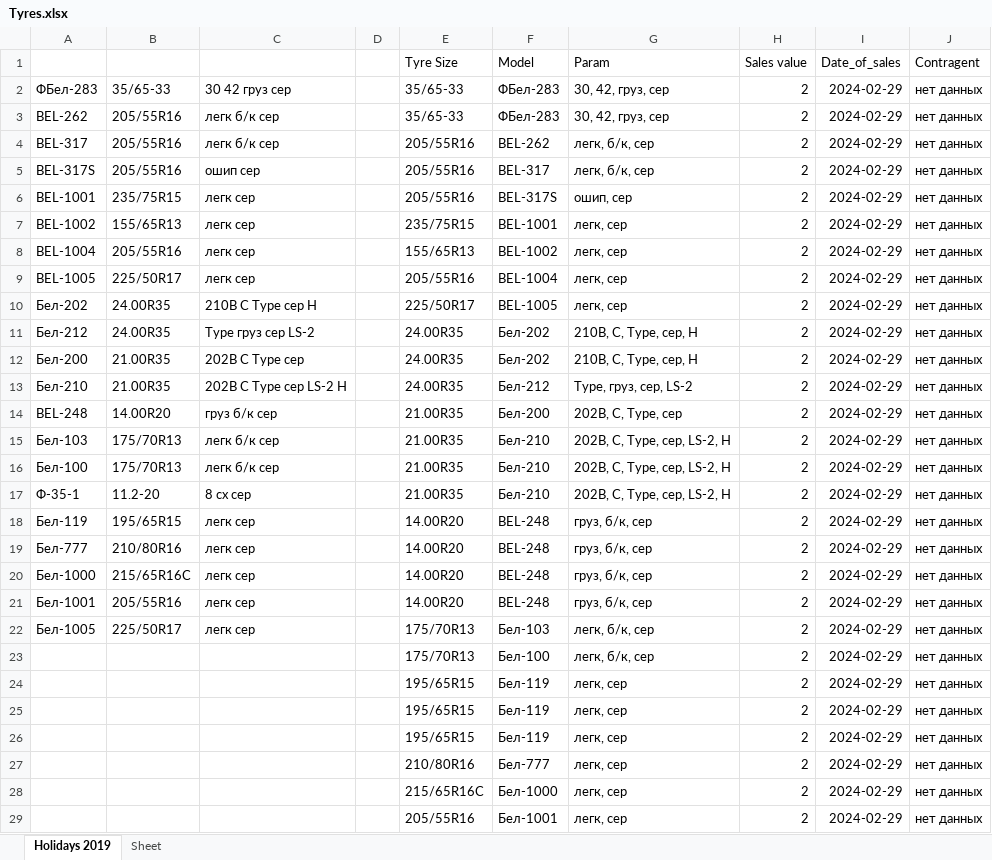
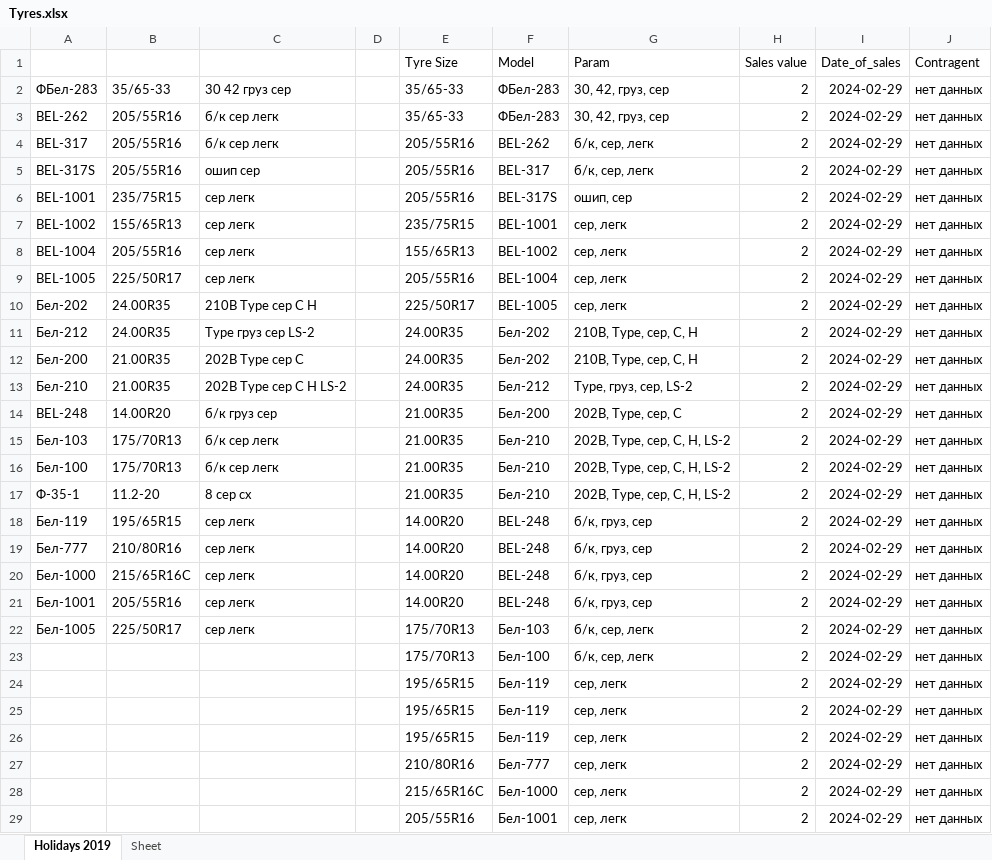
Before and after one commit to club11/TyreSellManagment, an Excel workbook: src/Tyres.xlsx, sheet Holidays 2019, drawn as a sheet; only a part is shown; values as stored, in another font and other column widths than the file's, no borders; the diff covers the shown part only; the diff names each change by its address in the sheet, - before the commit and + after, or states it on an @@ line.

```diff
--- a/src/Tyres.xlsx (sheet Holidays 2019)
+++ b/src/Tyres.xlsx (sheet Holidays 2019)
-C3:C4: легк б/к сер
+C3:C4: б/к сер легк
-G4:G5 (Param): легк, б/к, сер
+G4:G5 (Param): б/к, сер, легк
-C6:C9: легк сер
+C6:C9: сер легк
-G7:G10 (Param): легк, сер
+G7:G10 (Param): сер, легк
-C10: 210B C Type сер H
+C10: 210B Type сер C H
-G11:G12 (Param): 210B, C, Type, сер, H
+G11:G12 (Param): 210B, Type, сер, C, H
-C12: 202B C Type сер
+C12: 202B Type сер C
-C13: 202B C Type сер LS-2 H
+C13: 202B Type сер C H LS-2
-C14: груз б/к сер
+C14: б/к груз сер
-G14 (Param): 202B, C, Type, сер
+G14 (Param): 202B, Type, сер, C
-C15:C16: легк б/к сер
+C15:C16: б/к сер легк
-G15:G17 (Param): 202B, C, Type, сер, LS-2, H
+G15:G17 (Param): 202B, Type, сер, C, H, LS-2
-C17: 8 сх сер
+C17: 8 сер сх
-C18:C22: легк сер
+C18:C22: сер легк
-G18:G21 (Param): груз, б/к, сер
+G18:G21 (Param): б/к, груз, сер
-G22:G23 (Param): легк, б/к, сер
+G22:G23 (Param): б/к, сер, легк
-G24:G29 (Param): легк, сер
+G24:G29 (Param): сер, легк
```
Also changed, not shown: 1 edited cell elsewhere in this sheet, 1 other file.
